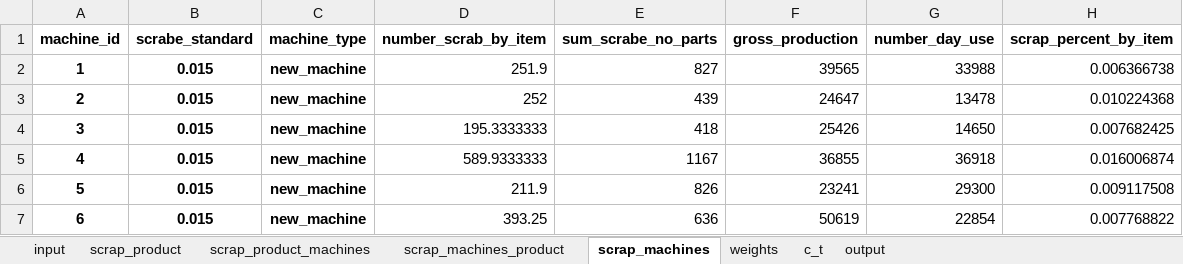
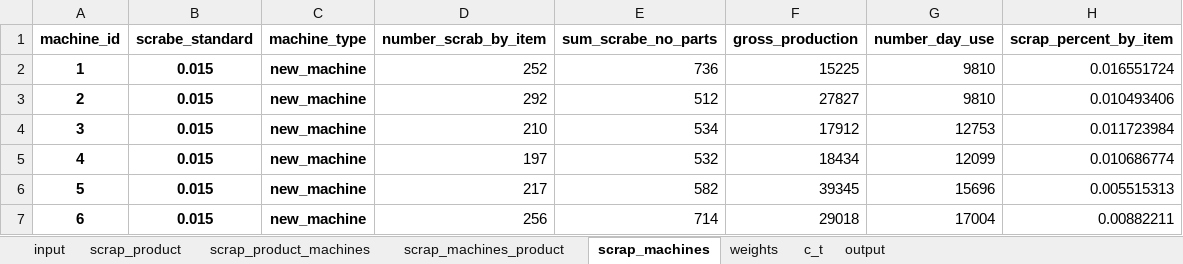
Before and after one commit to esmallah/data_assistant, an Excel workbook: apps/analysis/formats/QC_molds_monthly_until.xlsx, sheet scrap_machines, drawn as a sheet; only a part is shown; values as stored, in another font and other column widths than the file's, no borders; the diff covers the shown part only; the diff names each change by its address in the sheet, - before the commit and + after, or states it on an @@ line.

```diff
--- a/apps/analysis/formats/QC_molds_monthly_until.xlsx (sheet scrap_machines)
+++ b/apps/analysis/formats/QC_molds_monthly_until.xlsx (sheet scrap_machines)
-D2 (number_scrab_by_item): 251.9
+D2 (number_scrab_by_item): 252
-E2 (sum_scrabe_no_parts): 827
+E2 (sum_scrabe_no_parts): 736
-F2 (gross_production): 39565
+F2 (gross_production): 15225
-G2 (number_day_use): 33988
+G2 (number_day_use): 9810
-H2 (scrap_percent_by_item): 0.006366738
+H2 (scrap_percent_by_item): 0.016551724
-D3 (number_scrab_by_item): 252
+D3 (number_scrab_by_item): 292
-E3 (sum_scrabe_no_parts): 439
+E3 (sum_scrabe_no_parts): 512
-F3 (gross_production): 24647
+F3 (gross_production): 27827
-G3 (number_day_use): 13478
+G3 (number_day_use): 9810
-H3 (scrap_percent_by_item): 0.010224368
+H3 (scrap_percent_by_item): 0.010493406
-D4 (number_scrab_by_item): 195.3333333
+D4 (number_scrab_by_item): 210
-E4 (sum_scrabe_no_parts): 418
+E4 (sum_scrabe_no_parts): 534
-F4 (gross_production): 25426
+F4 (gross_production): 17912
-G4 (number_day_use): 14650
+G4 (number_day_use): 12753
-H4 (scrap_percent_by_item): 0.007682425
+H4 (scrap_percent_by_item): 0.011723984
-D5 (number_scrab_by_item): 589.9333333
+D5 (number_scrab_by_item): 197
-E5 (sum_scrabe_no_parts): 1167
+E5 (sum_scrabe_no_parts): 532
-F5 (gross_production): 36855
+F5 (gross_production): 18434
-G5 (number_day_use): 36918
+G5 (number_day_use): 12099
-H5 (scrap_percent_by_item): 0.016006874
+H5 (scrap_percent_by_item): 0.010686774
-D6 (number_scrab_by_item): 211.9
+D6 (number_scrab_by_item): 217
-E6 (sum_scrabe_no_parts): 826
+E6 (sum_scrabe_no_parts): 582
-F6 (gross_production): 23241
+F6 (gross_production): 39345
-G6 (number_day_use): 29300
+G6 (number_day_use): 15696
-H6 (scrap_percent_by_item): 0.009117508
+H6 (scrap_percent_by_item): 0.005515313
-D7 (number_scrab_by_item): 393.25
+D7 (number_scrab_by_item): 256
-E7 (sum_scrabe_no_parts): 636
+E7 (sum_scrabe_no_parts): 714
-F7 (gross_production): 50619
+F7 (gross_production): 29018
-G7 (number_day_use): 22854
+G7 (number_day_use): 17004
-H7 (scrap_percent_by_item): 0.007768822
+H7 (scrap_percent_by_item): 0.00882211
```
Also changed, not shown: 55 edited cells elsewhere in this sheet, sheet input, sheet output, sheet scrap_product_machines, sheet scrap_machines_product, sheet scrap_product, sheet weights, 1 more sheet, apps/analysis/formats/QC_molds_daily_archive.xlsx, apps/analysis/formats/QC_molds_daily_summary.xlsx, 9 other files.
